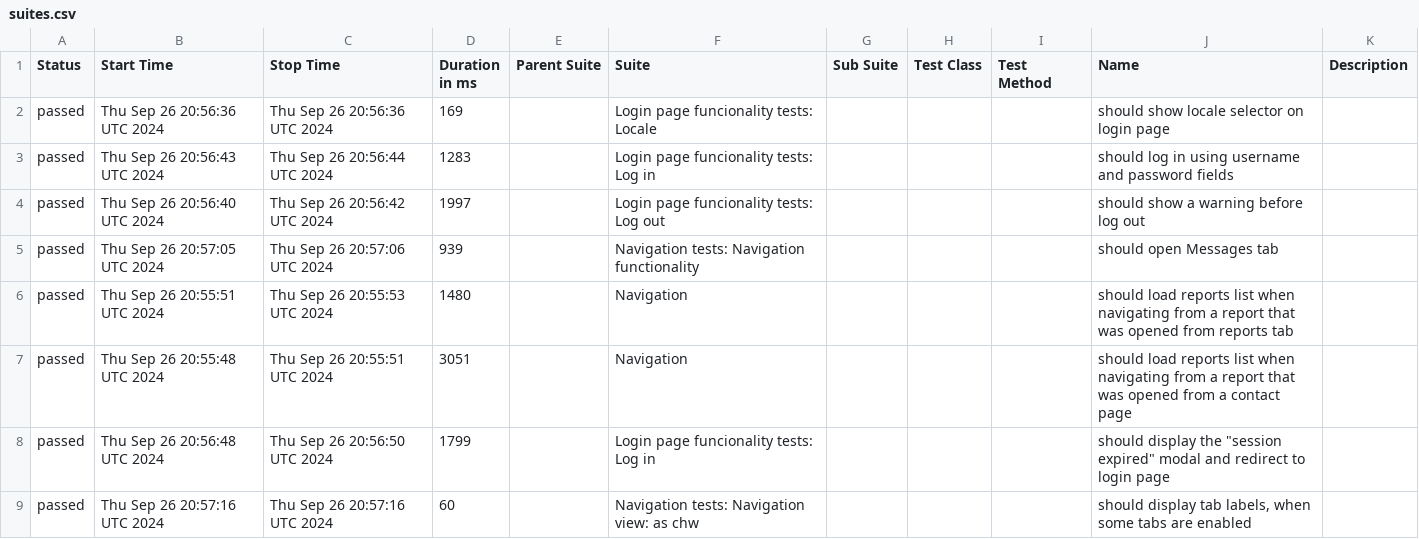
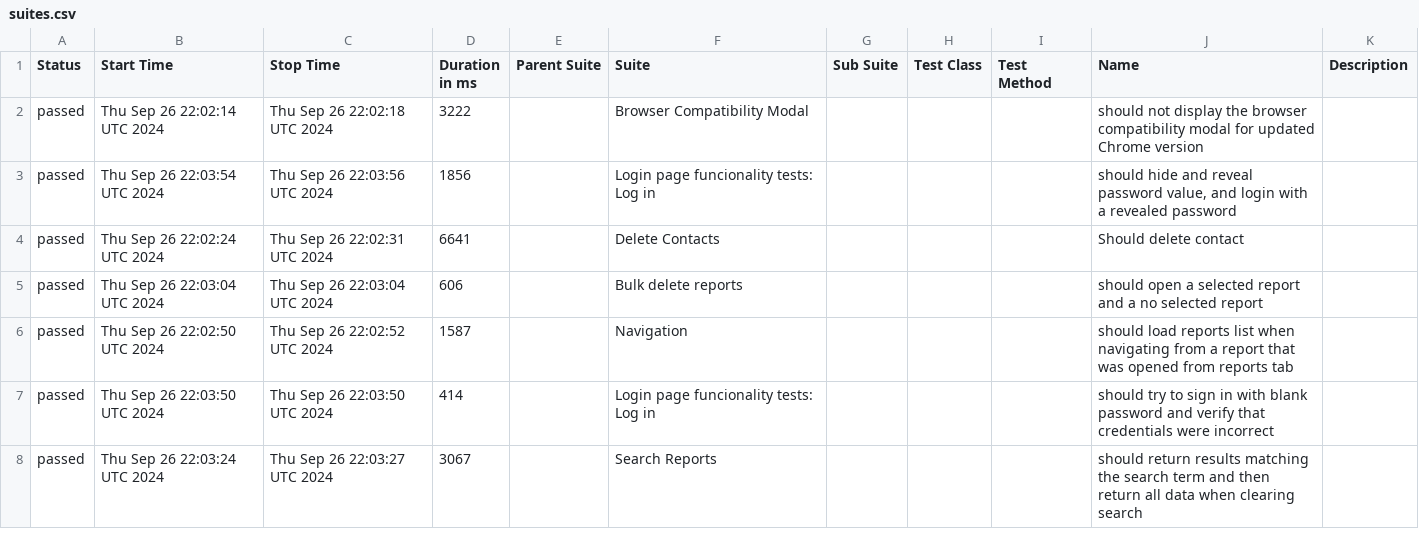
Before and after one commit to medic/build-history, a CSV file: cht-core/allure/ci-webdriver-default-mobile-all/allure-report/data/suites.csv, drawn as a sheet; only a part is shown; the diff covers the shown part only.

```diff
--- a/cht-core/allure/ci-webdriver-default-mobile-all/allure-report/data/suites.csv
+++ b/cht-core/allure/ci-webdriver-default-mobile-all/allure-report/data/suites.csv
@@ -1,9 +1,8 @@
 "Status","Start Time","Stop Time","Duration in ms","Parent Suite","Suite","Sub Suite","Test Class","Test Method","Name","Description"
-"passed","Thu Sep 26 20:56:36 UTC 2024","Thu Sep 26 20:56:36 UTC 2024","169","","Login page funcionality tests: Locale","","","","should show locale selector on login page",""
-"passed","Thu Sep 26 20:56:43 UTC 2024","Thu Sep 26 20:56:44 UTC 2024","1283","","Login page funcionality tests: Log in","","","","should log in using username and password fields",""
-"passed","Thu Sep 26 20:56:40 UTC 2024","Thu Sep 26 20:56:42 UTC 2024","1997","","Login page funcionality tests: Log out","","","","should show a warning before log out",""
-"passed","Thu Sep 26 20:57:05 UTC 2024","Thu Sep 26 20:57:06 UTC 2024","939","","Navigation tests: Navigation functionality","","","","should open Messages tab",""
-"passed","Thu Sep 26 20:55:51 UTC 2024","Thu Sep 26 20:55:53 UTC 2024","1480","","Navigation","","","","should load reports list when navigating from a report that was opened from reports tab",""
-"passed","Thu Sep 26 20:55:48 UTC 2024","Thu Sep 26 20:55:51 UTC 2024","3051","","Navigation","","","","should load reports list when navigating from a report that was opened from a contact page",""
-"passed","Thu Sep 26 20:56:48 UTC 2024","Thu Sep 26 20:56:50 UTC 2024","1799","","Login page funcionality tests: Log in","","","","should display the ""session expired"" modal and redirect to login page",""
-"passed","Thu Sep 26 20:57:16 UTC 2024","Thu Sep 26 20:57:16 UTC 2024","60","","Navigation tests: Navigation view: as chw","","","","should display tab labels, when some tabs are enabled",""
+"passed","Thu Sep 26 22:02:14 UTC 2024","Thu Sep 26 22:02:18 UTC 2024","3222","","Browser Compatibility Modal","","","","should not display the browser compatibility modal for updated Chrome version",""
+"passed","Thu Sep 26 22:03:54 UTC 2024","Thu Sep 26 22:03:56 UTC 2024","1856","","Login page funcionality tests: Log in","","","","should hide and reveal password value, and login with a revealed password",""
+"passed","Thu Sep 26 22:02:24 UTC 2024","Thu Sep 26 22:02:31 UTC 2024","6641","","Delete Contacts","","","","Should delete contact",""
+"passed","Thu Sep 26 22:03:04 UTC 2024","Thu Sep 26 22:03:04 UTC 2024","606","","Bulk delete reports","","","","should open a selected report and a no selected report",""
+"passed","Thu Sep 26 22:02:50 UTC 2024","Thu Sep 26 22:02:52 UTC 2024","1587","","Navigation","","","","should load reports list when navigating from a report that was opened from reports tab",""
+"passed","Thu Sep 26 22:03:50 UTC 2024","Thu Sep 26 22:03:50 UTC 2024","414","","Login page funcionality tests: Log in","","","","should try to sign in with blank password and verify that credentials were incorrect",""
+"passed","Thu Sep 26 22:03:24 UTC 2024","Thu Sep 26 22:03:27 UTC 2024","3067","","Search Reports","","","","should return results matching the search term and then return all data when clearing search",""
```
Also changed, not shown: 3 added rows, 2 removed rows and 117 edited cells elsewhere in this file, cht-core/allure/ci-webdriver-default-mobile-all/allure-report/data/behaviors.csv, 49 other files.
